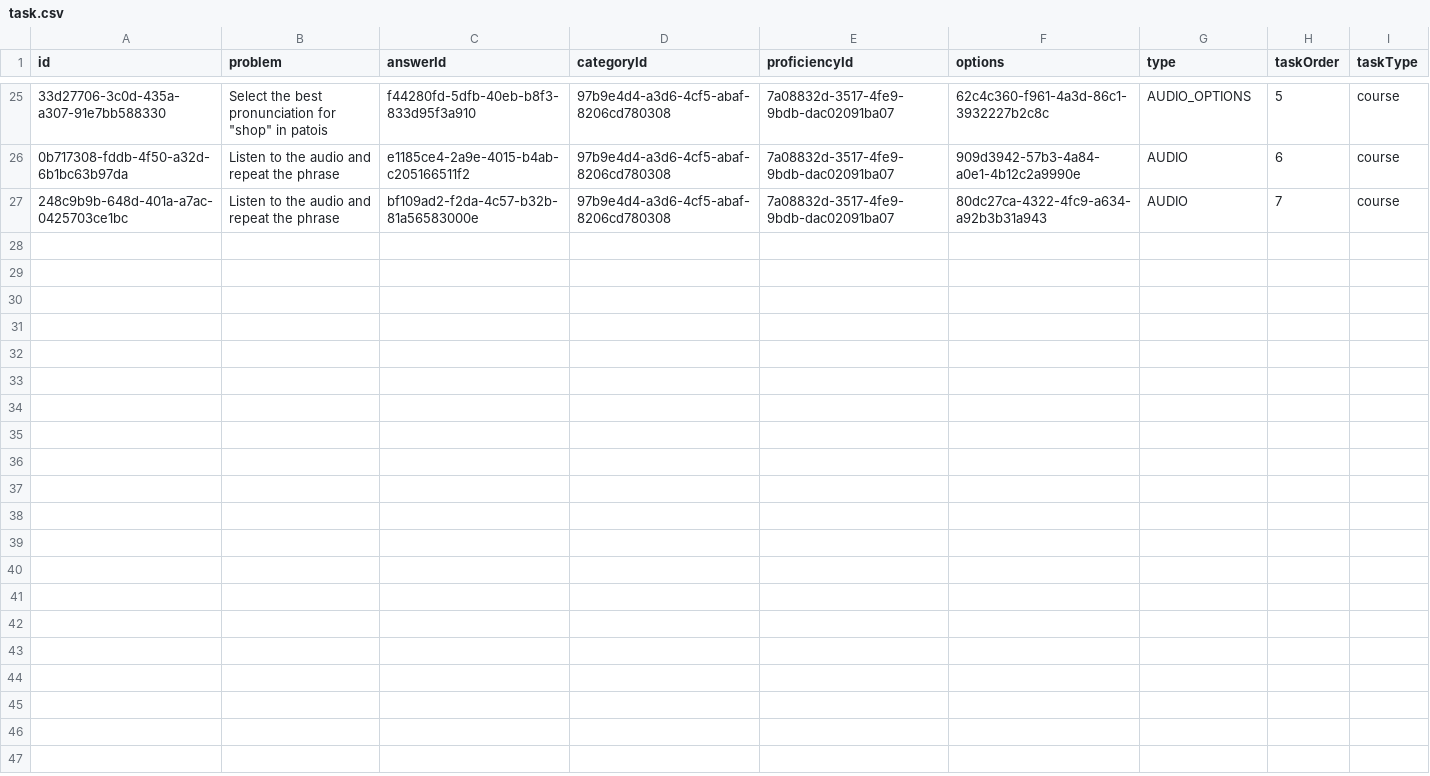
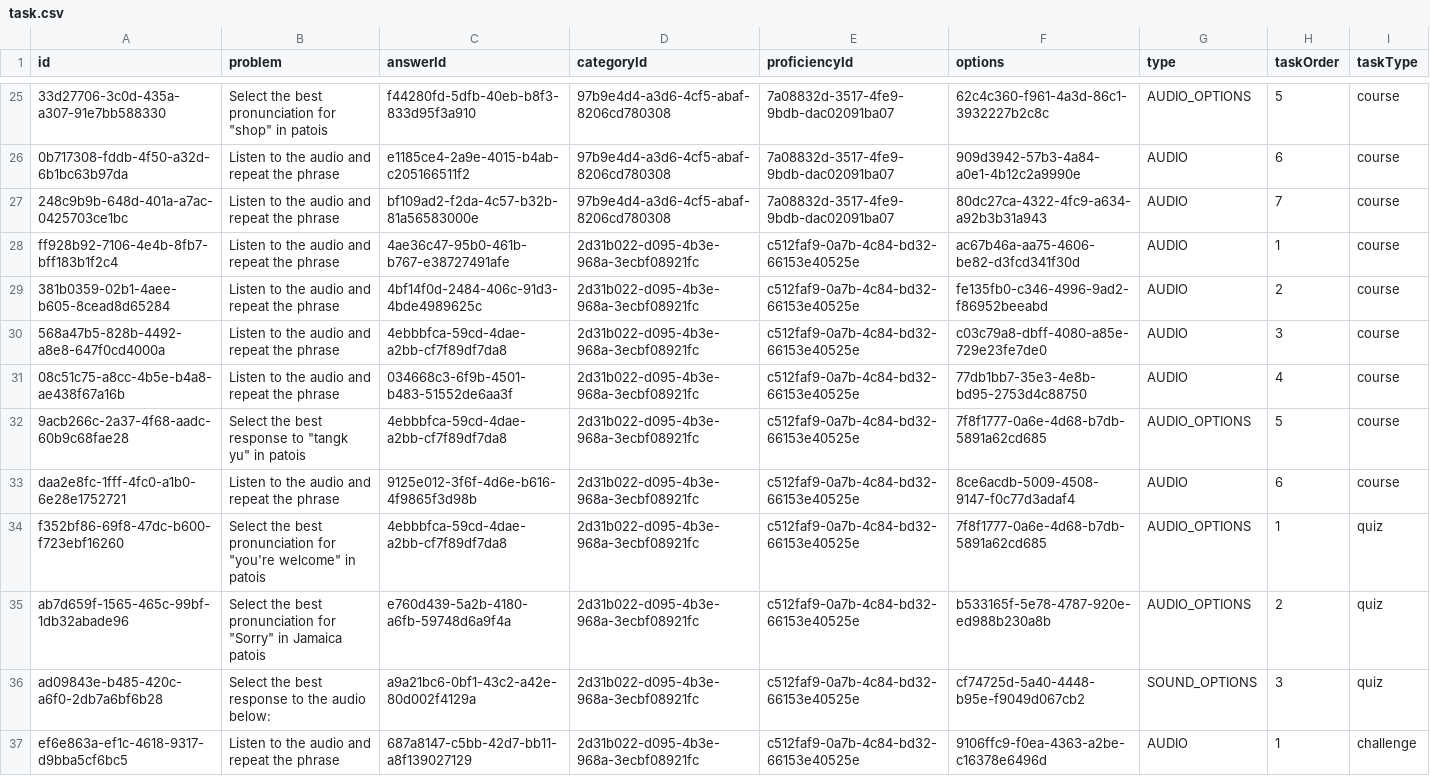
Before and after one commit to RaheemWilson/chatgud-backend, a CSV file: files/task.csv, drawn as a sheet; only a part is shown, gaps mark what is left out; the diff names each change by its address in the sheet, - before the commit and + after, or states it on an @@ line.

```diff
--- a/files/task.csv
+++ b/files/task.csv
+row 28: ff928b92-7106-4e4b-8fb7-bff183b1f2c4 | Listen to the audio and repeat the phrase | 4ae36c47-95b0-461b-b767-e38727491afe | 2d31b022-d095-4b3e-968a-3ecbf08921fc | c512faf9-0a7b-4c84-bd32-66153e40525e | ac67b46a-aa75-4606-be82-d3fcd341f30d | AUDIO | 1 | course
+row 29: 381b0359-02b1-4aee-b605-8cead8d65284 | Listen to the audio and repeat the phrase | 4bf14f0d-2484-406c-91d3-4bde4989625c | 2d31b022-d095-4b3e-968a-3ecbf08921fc | c512faf9-0a7b-4c84-bd32-66153e40525e | fe135fb0-c346-4996-9ad2-f86952beeabd | AUDIO | 2 | course
+row 30: 568a47b5-828b-4492-a8e8-647f0cd4000a | Listen to the audio and repeat the phrase | 4ebbbfca-59cd-4dae-a2bb-cf7f89df7da8 | 2d31b022-d095-4b3e-968a-3ecbf08921fc | c512faf9-0a7b-4c84-bd32-66153e40525e | c03c79a8-dbff-4080-a85e-729e23fe7de0 | AUDIO | 3 | course
+row 31: 08c51c75-a8cc-4b5e-b4a8-ae438f67a16b | Listen to the audio and repeat the phrase | 034668c3-6f9b-4501-b483-51552de6aa3f | 2d31b022-d095-4b3e-968a-3ecbf08921fc | c512faf9-0a7b-4c84-bd32-66153e40525e | 77db1bb7-35e3-4e8b-bd95-2753d4c88750 | AUDIO | 4 | course
+row 32: 9acb266c-2a37-4f68-aadc-60b9c68fae28 | Select the best response to "tangk yu" in patois | 4ebbbfca-59cd-4dae-a2bb-cf7f89df7da8 | 2d31b022-d095-4b3e-968a-3ecbf08921fc | c512faf9-0a7b-4c84-bd32-66153e40525e | 7f8f1777-0a6e-4d68-b7db-5891a62cd685 | AUDIO_OPTIONS | 5 | course
+row 33: daa2e8fc-1fff-4fc0-a1b0-6e28e1752721 | Listen to the audio and repeat the phrase | 9125e012-3f6f-4d6e-b616-4f9865f3d98b | 2d31b022-d095-4b3e-968a-3ecbf08921fc | c512faf9-0a7b-4c84-bd32-66153e40525e | 8ce6acdb-5009-4508-9147-f0c77d3adaf4 | AUDIO | 6 | course
+row 34: f352bf86-69f8-47dc-b600-f723ebf16260 | Select the best pronunciation for "you're welcome" in patois | 4ebbbfca-59cd-4dae-a2bb-cf7f89df7da8 | 2d31b022-d095-4b3e-968a-3ecbf08921fc | c512faf9-0a7b-4c84-bd32-66153e40525e | 7f8f1777-0a6e-4d68-b7db-5891a62cd685 | AUDIO_OPTIONS | 1 | quiz
+row 35: ab7d659f-1565-465c-99bf-1db32abade96 | Select the best pronunciation for "Sorry" in Jamaica patois | e760d439-5a2b-4180-a6fb-59748d6a9f4a | 2d31b022-d095-4b3e-968a-3ecbf08921fc | c512faf9-0a7b-4c84-bd32-66153e40525e | b533165f-5e78-4787-920e-ed988b230a8b | AUDIO_OPTIONS | 2 | quiz
+row 36: ad09843e-b485-420c-a6f0-2db7a6bf6b28 | Select the best response to the audio below: | a9a21bc6-0bf1-43c2-a42e-80d002f4129a | 2d31b022-d095-4b3e-968a-3ecbf08921fc | c512faf9-0a7b-4c84-bd32-66153e40525e | cf74725d-5a40-4448-b95e-f9049d067cb2 | SOUND_OPTIONS | 3 | quiz
+row 37: ef6e863a-ef1c-4618-9317-d9bba5cf6bc5 | Listen to the audio and repeat the phrase | 687a8147-c5bb-42d7-bb11-a8f139027129 | 2d31b022-d095-4b3e-968a-3ecbf08921fc | c512faf9-0a7b-4c84-bd32-66153e40525e | 9106ffc9-f0ea-4363-a2be-c16378e6496d | AUDIO | 1 | challenge
```
Also changed, not shown: files/quiz-questions.csv, files/resources.csv, 6 other files.
